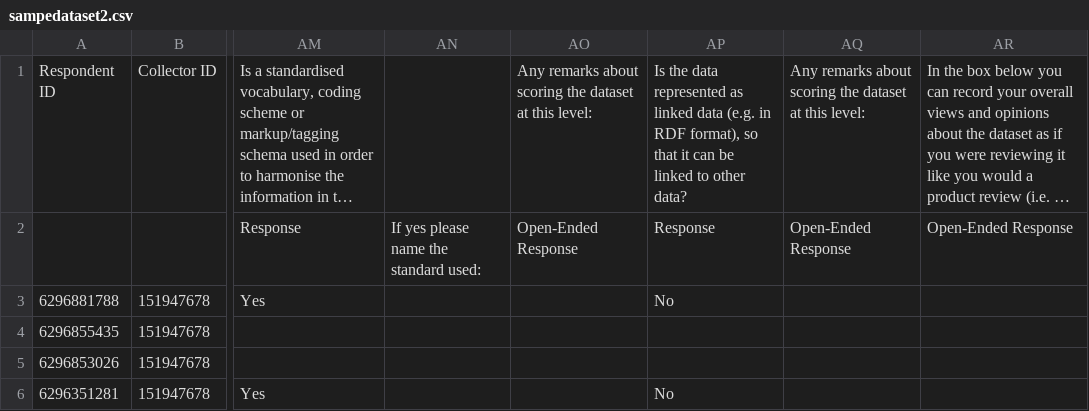
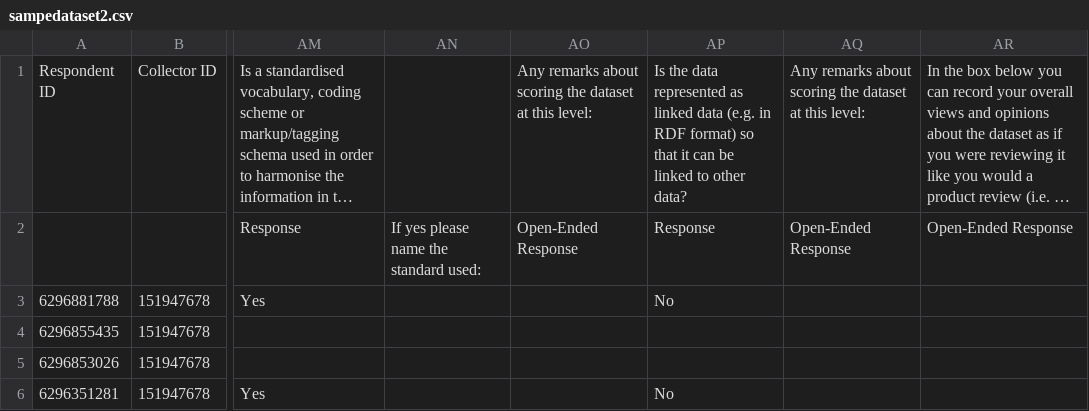
Before and after one commit to DANS-KNAW/fair-datool, a CSV file: data/sampedataset2.csv, drawn as a sheet; only a part is shown, gaps mark what is left out; long unchanged cells end in …; the diff names each change by its address in the sheet, - before the commit and + after, or states it on an @@ line.

```diff
--- a/data/sampedataset2.csv
+++ b/data/sampedataset2.csv
-AP1: …in RDF format), so that…
+AP1: …in RDF format) so that…
```
Also changed, not shown: data/Codes.csv.
